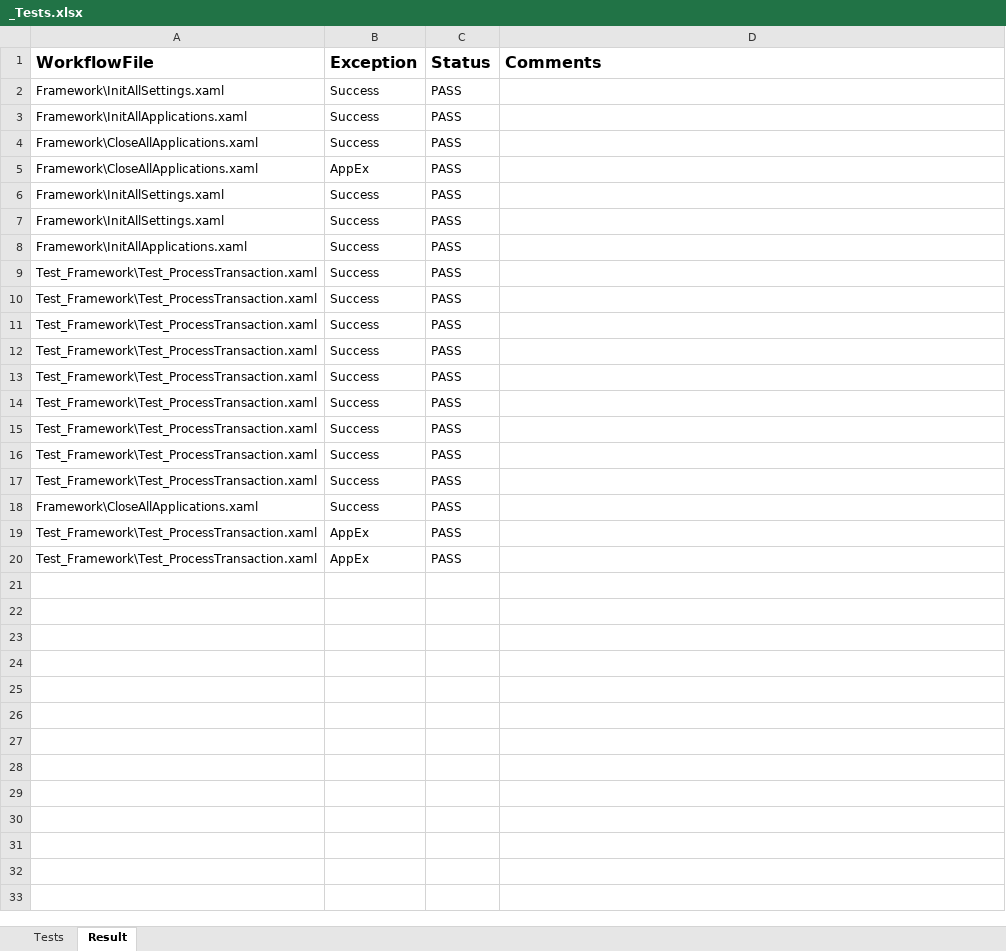
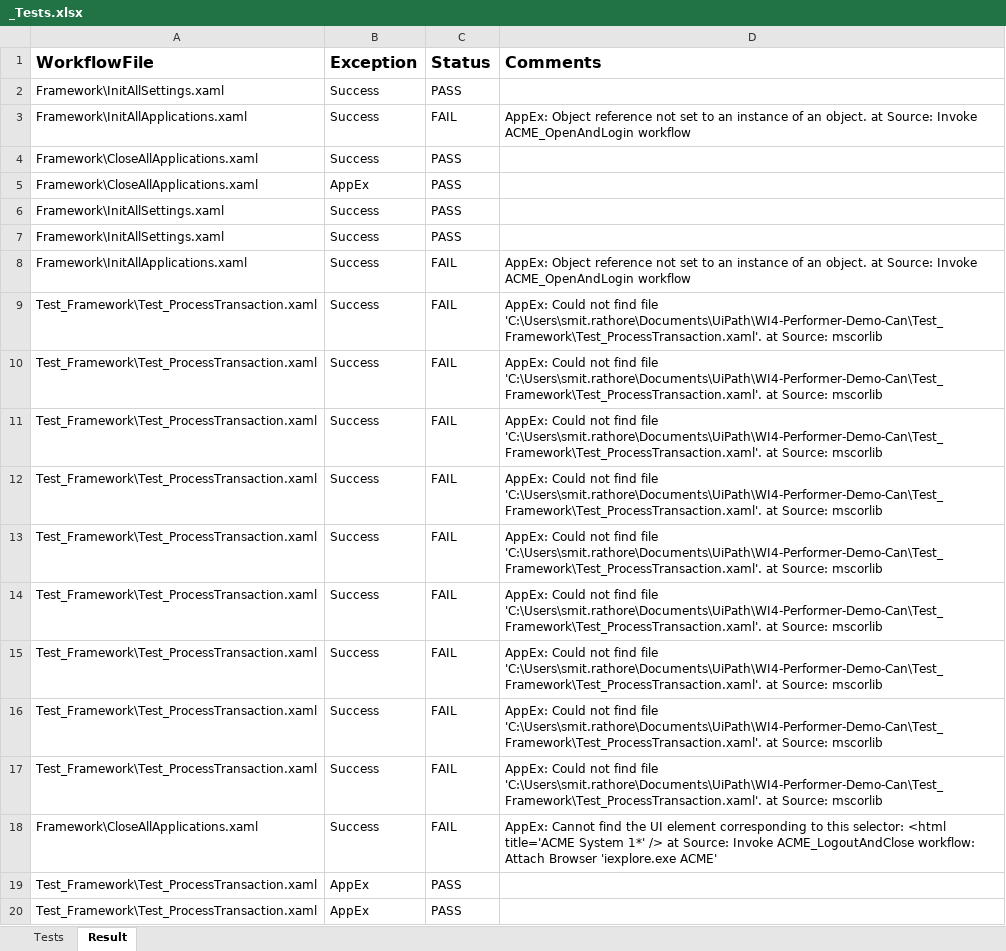
Before and after one commit to smitrathoreuipath/REFramework-WI4-Excercise-Download-Yearly-Report, an Excel workbook: Test_Framework/_Tests.xlsx, sheet Result, drawn as a sheet; values as stored, in another font and other column widths than the file's, no borders; the diff names each change by its address in the sheet, - before the commit and + after, or states it on an @@ line.

```diff
--- a/Test_Framework/_Tests.xlsx (sheet Result)
+++ b/Test_Framework/_Tests.xlsx (sheet Result)
-C3 (Status): PASS
+C3 (Status): FAIL
-D3 (Comments): (empty)
+D3 (Comments): AppEx: Object reference not set to an instance of an object. at Source: Invoke ACME_OpenAndLogin workflow
-C8:C18 (Status): PASS
+C8:C18 (Status): FAIL
-D8 (Comments): (empty)
+D8 (Comments): AppEx: Object reference not set to an instance of an object. at Source: Invoke ACME_OpenAndLogin workflow
-D9:D17 (Comments): (empty)
+D9:D17 (Comments): AppEx: Could not find file 'C:\Users\smit.rathore\Documents\UiPath\WI4-Performer-Demo-Can\Test_Framework\Test_ProcessTransaction.xaml'. at Source: mscorlib
-D18 (Comments): (empty)
+D18 (Comments): AppEx: Cannot find the UI element corresponding to this selector: <html title='ACME System 1*' /> at Source: Invoke ACME_LogoutAndClose workflow: Attach Browser 'iexplore.exe ACME'
```
Also changed, not shown: 3 other files.
